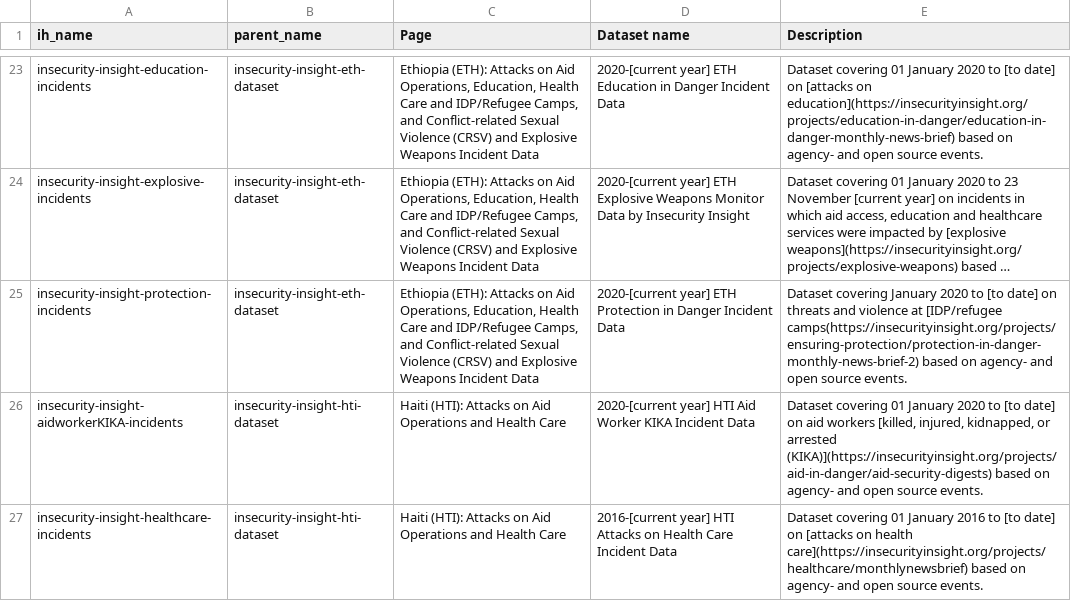
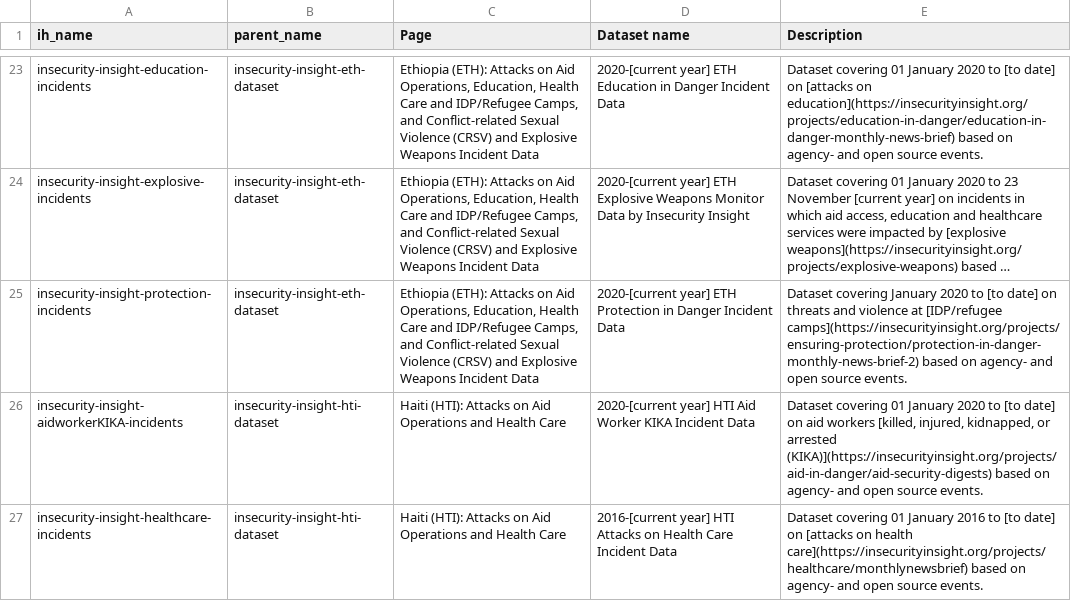
Before and after one commit to OCHA-DAP/hdx-scraper-insecurity-insight, a CSV file: src/hdx_scraper_insecurity_insight/metadata/New-HDX-APIs-3-Country.csv, drawn as a sheet; only a part is shown, gaps mark what is left out; long unchanged cells end in …; the diff names each change by its address in the sheet, - before the commit and + after, or states it on an @@ line.

```diff
--- a/src/hdx_scraper_insecurity_insight/metadata/New-HDX-APIs-3-Country.csv
+++ b/src/hdx_scraper_insecurity_insight/metadata/New-HDX-APIs-3-Country.csv
-E25 (Description): …at [IDP/refugee camps(https://insecurityinsight.org/projects/ensuring-protection/protection-in-danger-monthly-news-brief-2) based on…
+E25 (Description): …at [IDP/refugee camps](https://insecurityinsight.org/projects/ensuring-protection/protection-in-danger-monthly-news-brief-2) based on…
```
Also changed, not shown: 3 other files.
